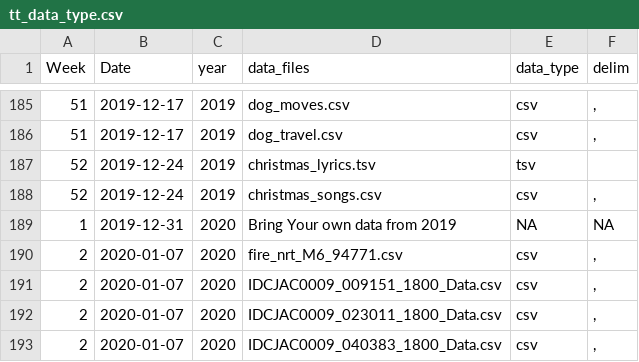
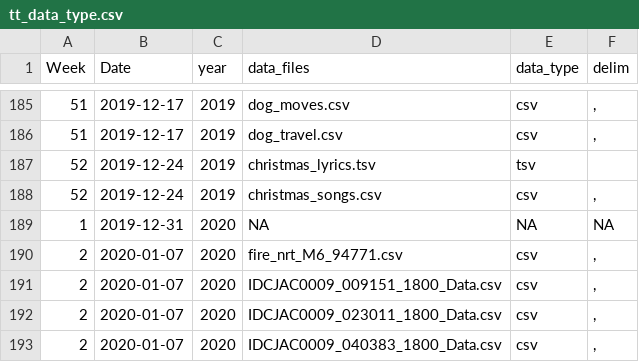
Before and after one commit to ashamuee/tidytuesday, a CSV file: static/tt_data_type.csv, drawn as a sheet; only a part is shown, gaps mark what is left out.

Commit message:
Update tt_data_type.csv
reset "BYOD" to NA

```diff
--- a/static/tt_data_type.csv
+++ b/static/tt_data_type.csv
@@ -188,3 +188,3 @@
 52,2019-12-24,2019,"christmas_songs.csv","csv",","
-1,2019-12-31,2020,"Bring Your own data from 2019",NA,NA,
+1,2019-12-31,2020,NA,NA,NA,
 2,2020-01-07,2020,"fire_nrt_M6_94771.csv","csv",","
```
